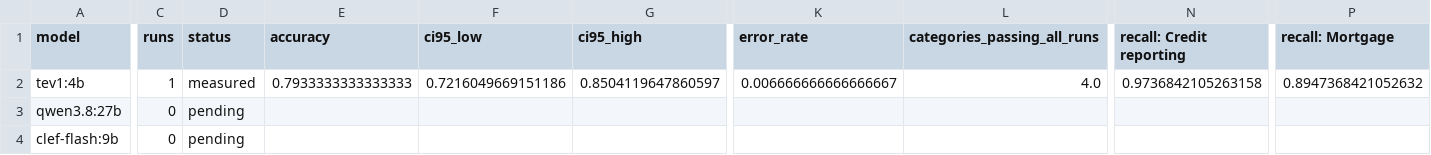
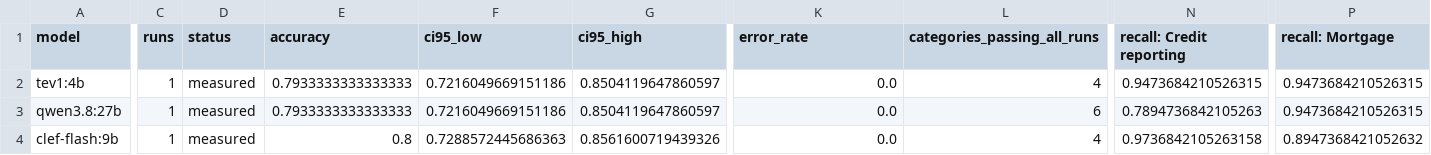
Before and after one commit to YWY2002/ICT3113-PTO-Assignment, a CSV file: test_and_measure/accuracy_output/model_summary.csv, drawn as a sheet; only a part is shown, gaps mark what is left out; the diff covers the shown part only; the diff names each change by its address in the sheet, - before the commit and + after, or states it on an @@ line.

```diff
--- a/test_and_measure/accuracy_output/model_summary.csv
+++ b/test_and_measure/accuracy_output/model_summary.csv
-K2 (error_rate): 0.006666666666666667
+K2 (error_rate): 0.0
-L2 (categories_passing_all_runs): 4.0
+L2 (categories_passing_all_runs): 4
-N2 (recall: Credit reporting): 0.9736842105263158
+N2 (recall: Credit reporting): 0.9473684210526315
-P2 (recall: Mortgage): 0.8947368421052632
+P2 (recall: Mortgage): 0.9473684210526315
-C3:C4 (runs): 0
+C3:C4 (runs): 1
-D3:D4 (status): pending
+D3:D4 (status): measured
-E3 (accuracy): (empty)
+E3 (accuracy): 0.7933333333333333
-F3 (ci95_low): (empty)
+F3 (ci95_low): 0.7216049669151186
-G3 (ci95_high): (empty)
+G3 (ci95_high): 0.8504119647860597
-K3:K4 (error_rate): (empty)
+K3:K4 (error_rate): 0.0
-L3 (categories_passing_all_runs): (empty)
+L3 (categories_passing_all_runs): 6
-N3 (recall: Credit reporting): (empty)
+N3 (recall: Credit reporting): 0.7894736842105263
-P3 (recall: Mortgage): (empty)
+P3 (recall: Mortgage): 0.9473684210526315
-E4 (accuracy): (empty)
+E4 (accuracy): 0.8
-F4 (ci95_low): (empty)
+F4 (ci95_low): 0.7288572445686363
-G4 (ci95_high): (empty)
+G4 (ci95_high): 0.8561600719439326
-L4 (categories_passing_all_runs): (empty)
+L4 (categories_passing_all_runs): 4
-N4 (recall: Credit reporting): (empty)
+N4 (recall: Credit reporting): 0.9736842105263158
-P4 (recall: Mortgage): (empty)
+P4 (recall: Mortgage): 0.8947368421052632
```
Also changed, not shown: 18 edited cells elsewhere in this file, test_and_measure/accuracy_output/confusion_tev1-4b.csv, test_and_measure/accuracy_output/latency.csv, 28 other files.
